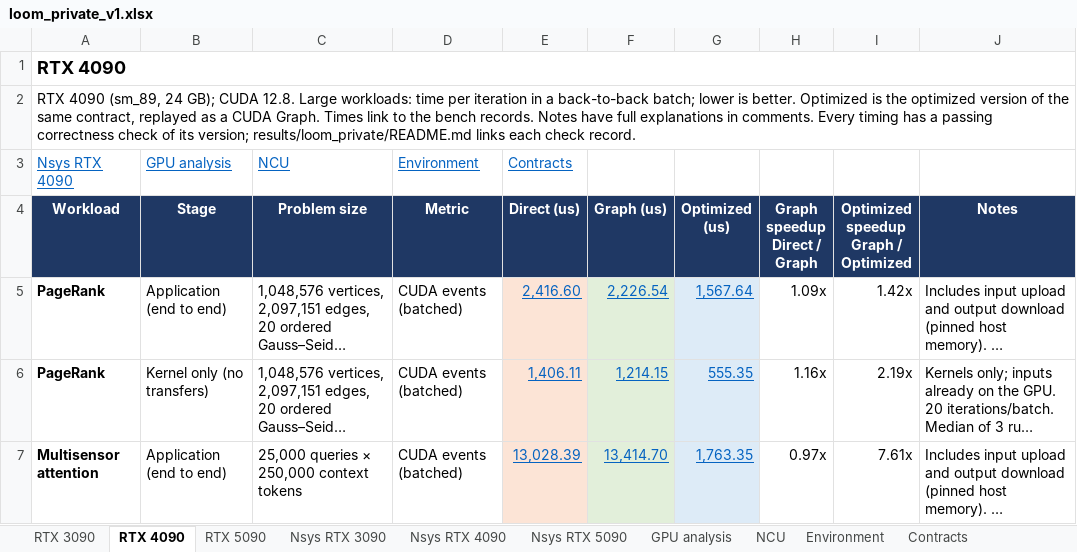
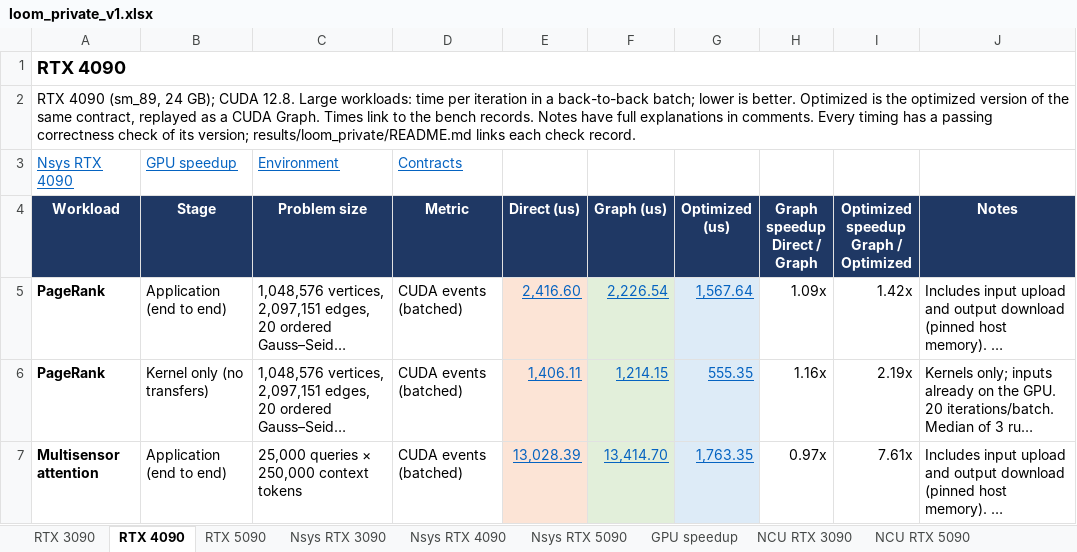
Before and after one commit to ankaijin/cuda-elastic, an Excel workbook: results/loom_private/loom_private_v1.xlsx, sheet RTX 4090, drawn as a sheet; only a part is shown; long unchanged cells end in …; values as stored, in another font and other column widths than the file's, no borders; removed rows and columns are numbered as before the commit, all else as after; the diff names each change by its address in the sheet, - before the commit and + after, or states it on an @@ line.

Commit message:
Split the loom_private NCU sheet per GPU and name GPU analysis GPU speedup
Each GPU with ncu profiles gets its own NCU sheet in the unified sheet's
format, without the GPU column: NCU RTX 3090 and NCU RTX 5090. The RTX
4090 has none, because its counters are admin-only on octacos, and its
sheets link no NCU sheet. GPU analysis is now GPU speedup, which says
what it holds.

```diff
--- a/results/loom_private/loom_private_v1.xlsx (sheet RTX 4090)
+++ b/results/loom_private/loom_private_v1.xlsx (sheet RTX 4090)
-sheet tab: GPU analysis
+sheet tab: GPU speedup
-sheet tab: NCU
+sheet tab: NCU RTX 3090
+sheet tab: NCU RTX 5090
-row 3: Nsys RTX 4090 | GPU analysis | NCU | Environment | Contracts
+row 3: Nsys RTX 4090 | GPU speedup | Environment | Contracts
```
Also changed, not shown: sheet NCU RTX 3090, sheet Nsys RTX 4090, sheet RTX 3090, sheet RTX 5090, sheet Nsys RTX 3090, sheet Nsys RTX 5090, 1 more sheet, 3 other files.
